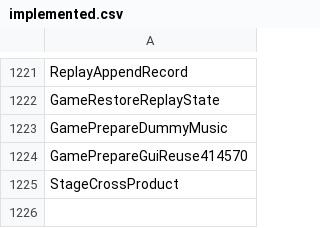
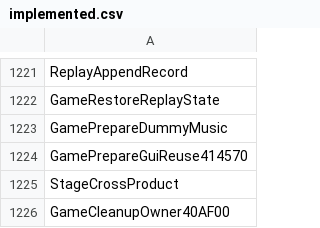
Before and after one commit to N0zoM1z0/th10, a CSV file: config/implemented.csv, drawn as a sheet; only a part is shown, gaps mark what is left out; the diff names each change by its address in the sheet, - before the commit and + after, or states it on an @@ line.

```diff
--- a/config/implemented.csv
+++ b/config/implemented.csv
+row 1226: GameCleanupOwner40AF00
```
Also changed, not shown: config/matches.csv, config/reccmp-functions.csv, 9 other files.
